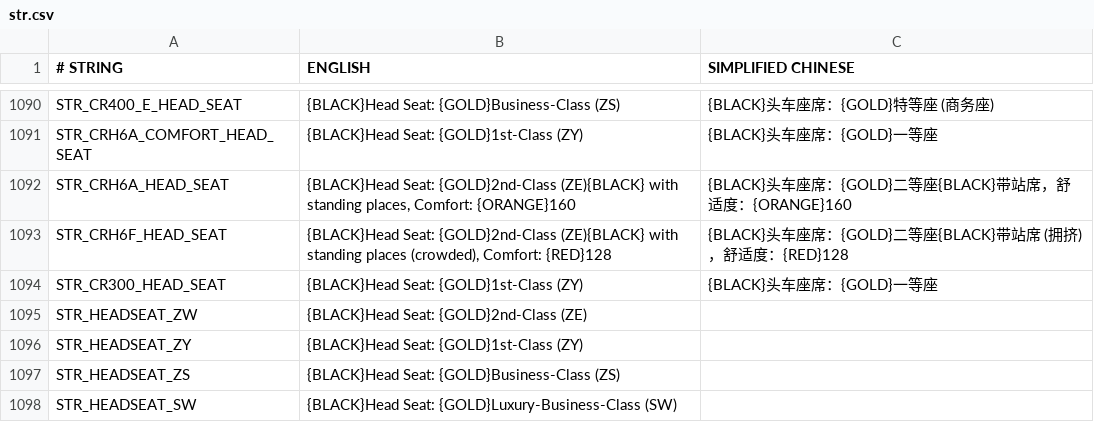
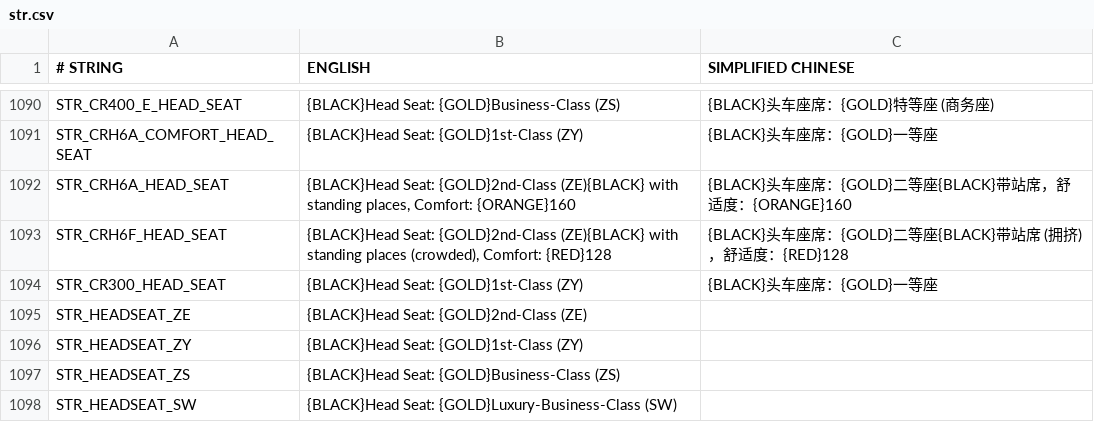
Before and after one commit to kaitokiwa2020/China-Set-Trains, a CSV file: docs/str.csv, drawn as a sheet; only a part is shown, gaps mark what is left out.

```diff
--- a/docs/str.csv
+++ b/docs/str.csv
@@ -1094,3 +1094,3 @@ STR_CRH6F_HEAD_SEAT,"{BLACK}Head Seat: {GOLD}2nd-Class (ZE){BLACK} with standing
 STR_CR300_HEAD_SEAT,{BLACK}Head Seat: {GOLD}1st-Class (ZY),{BLACK}头车座席：{GOLD}一等座
-STR_HEADSEAT_ZW,{BLACK}Head Seat: {GOLD}2nd-Class (ZE),
+STR_HEADSEAT_ZE,{BLACK}Head Seat: {GOLD}2nd-Class (ZE),
 STR_HEADSEAT_ZY,{BLACK}Head Seat: {GOLD}1st-Class (ZY),
```
Also changed, not shown: 4 other files.
